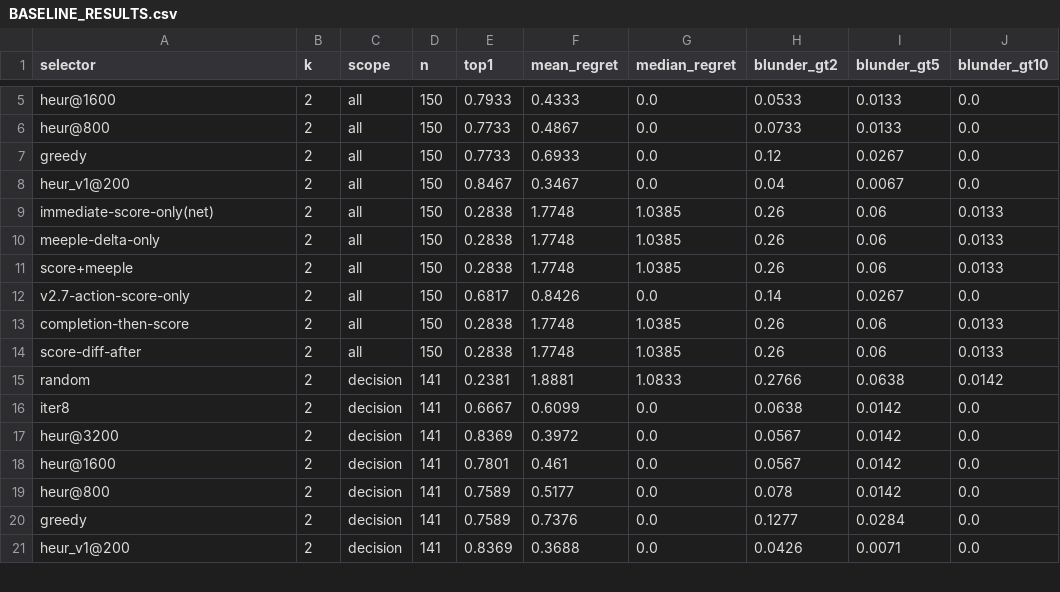
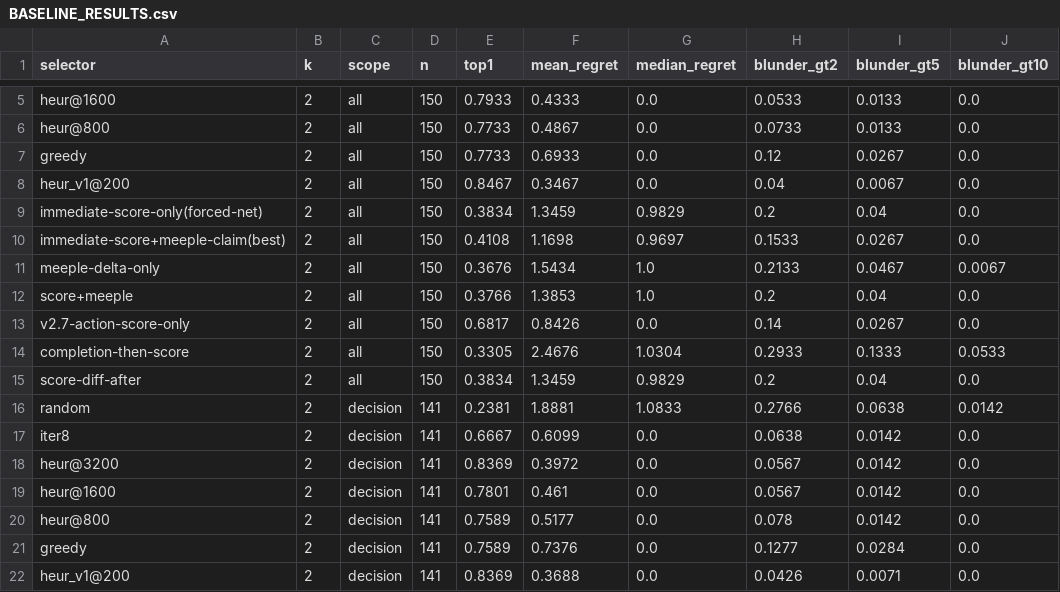
Before and after one commit to dentaljosh/carcassone, a CSV file: measurement/pre_tool_audit/BASELINE_RESULTS.csv, drawn as a sheet; only a part is shown, gaps mark what is left out; the diff covers the shown part only.

```diff
--- a/measurement/pre_tool_audit/BASELINE_RESULTS.csv
+++ b/measurement/pre_tool_audit/BASELINE_RESULTS.csv
@@ -8,8 +8,9 @@ greedy,2,all,150,0.7733,0.6933,0.0,0.12,0.0267,0.0
 heur_v1@200,2,all,150,0.8467,0.3467,0.0,0.04,0.0067,0.0
-immediate-score-only(net),2,all,150,0.2838,1.7748,1.0385,0.26,0.06,0.0133
-meeple-delta-only,2,all,150,0.2838,1.7748,1.0385,0.26,0.06,0.0133
-score+meeple,2,all,150,0.2838,1.7748,1.0385,0.26,0.06,0.0133
+immediate-score-only(forced-net),2,all,150,0.3834,1.3459,0.9829,0.2,0.04,0.0
+immediate-score+meeple-claim(best),2,all,150,0.4108,1.1698,0.9697,0.1533,0.0267,0.0
+meeple-delta-only,2,all,150,0.3676,1.5434,1.0,0.2133,0.0467,0.0067
+score+meeple,2,all,150,0.3766,1.3853,1.0,0.2,0.04,0.0
 v2.7-action-score-only,2,all,150,0.6817,0.8426,0.0,0.14,0.0267,0.0
-completion-then-score,2,all,150,0.2838,1.7748,1.0385,0.26,0.06,0.0133
-score-diff-after,2,all,150,0.2838,1.7748,1.0385,0.26,0.06,0.0133
+completion-then-score,2,all,150,0.3305,2.4676,1.0304,0.2933,0.1333,0.0533
+score-diff-after,2,all,150,0.3834,1.3459,0.9829,0.2,0.04,0.0
 random,2,decision,141,0.2381,1.8881,1.0833,0.2766,0.0638,0.0142
```
Also changed, not shown: 2 added rows, 1 removed row and 24 edited cells elsewhere in this file, measurement/pre_tool_audit/BASELINE_RESULTS_BY_DIFFICULTY.csv, measurement/pre_tool_audit/DISAGREEMENT_CATEGORIES.csv, 7 other files.
